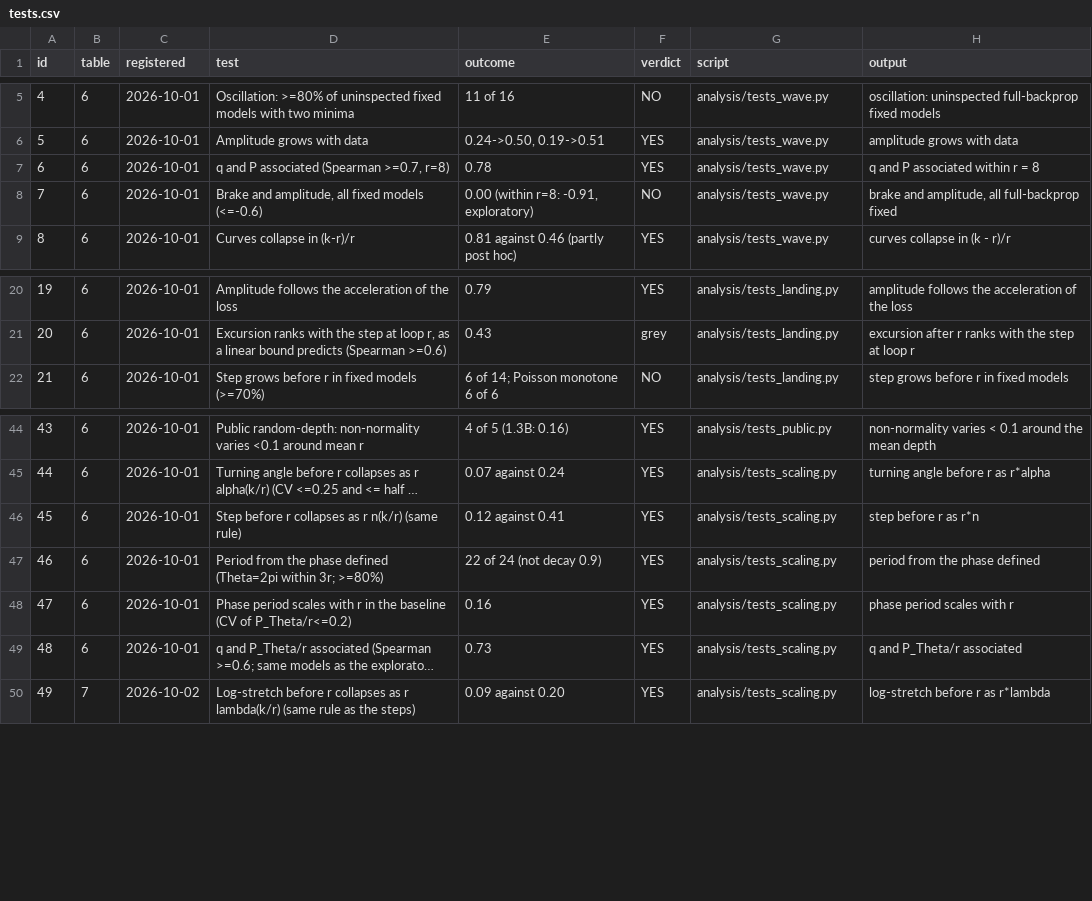
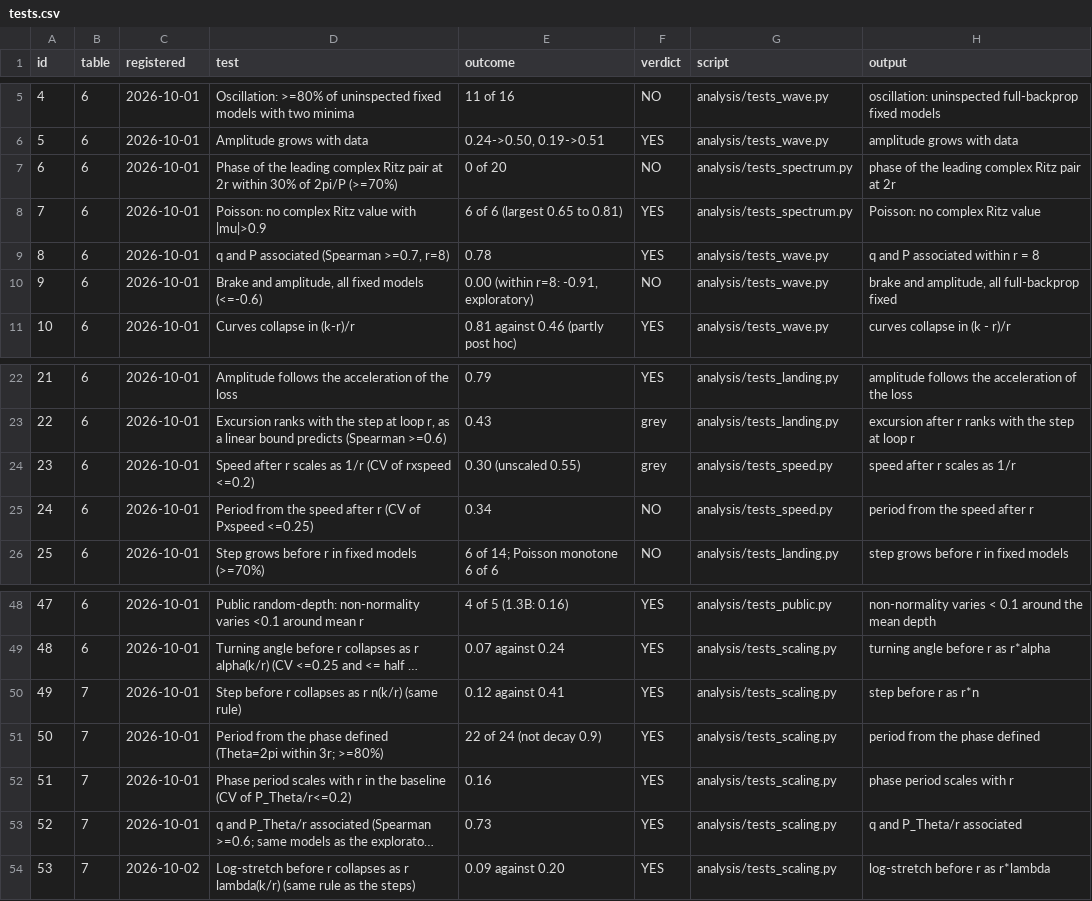
Before and after one commit to LeonardoCofone/depth-locked-dynamics, a CSV file: registry/tests.csv, drawn as a sheet; only a part is shown, gaps mark what is left out; long unchanged cells end in …; addresses are those after the commit; the diff names each change by its address in the sheet, - before the commit and + after, or states it on an @@ line.

Commit message:
Add the four registered tests of the first day (Ritz phase at 2r, complex Ritz values of the random-depth models, speed and period after r), the Arnoldi measurement and its results

```diff
--- a/registry/tests.csv
+++ b/registry/tests.csv
+row 7: 6 | 6 | 2026-10-01 | Phase of the leading complex Ritz pair at 2r within 30% of 2pi/P (>=70%) | 0 of 20 | NO | analysis/tests_spectrum.py | phase of the leading complex Ritz pair at 2r
+row 8: 7 | 6 | 2026-10-01 | Poisson: no complex Ritz value with |mu|>0.9 | 6 of 6 (largest 0.65 to 0.81) | YES | analysis/tests_spectrum.py | Poisson: no complex Ritz value
@@ column A (id) renumbered from row 9 down @@
+row 24: 23 | 6 | 2026-10-01 | Speed after r scales as 1/r (CV of rxspeed <=0.2) | 0.30 (unscaled 0.55) | grey | analysis/tests_speed.py | speed after r scales as 1/r
+row 25: 24 | 6 | 2026-10-01 | Period from the speed after r (CV of Pxspeed <=0.25) | 0.34 | NO | analysis/tests_speed.py | period from the speed after r
-B50:B53 (table): 6
+B50:B53 (table): 7
```
Also changed, not shown: 43 other files.
